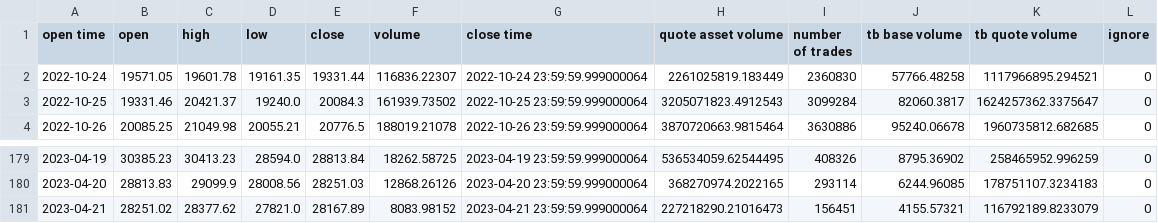
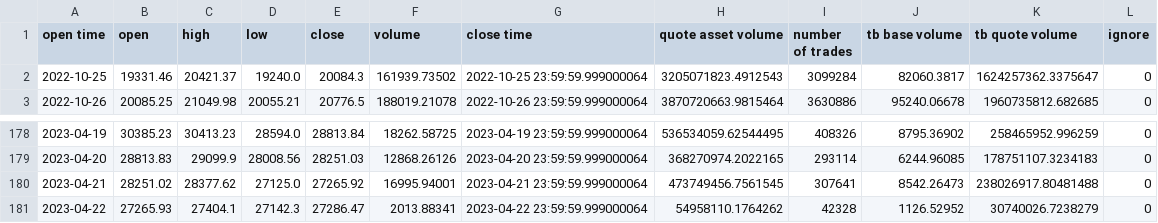
Before and after one commit to maxiior/binance-bot, a CSV file: interface/data/BTC_180.csv, drawn as a sheet; only a part is shown, gaps mark what is left out.

```diff
--- a/interface/data/BTC_180.csv
+++ b/interface/data/BTC_180.csv
@@ -1,3 +1,2 @@
 open time,open,high,low,close,volume,close time,quote asset volume,number of trades,tb base volume,tb quote volume,ignore
-2022-10-24,19571.05,19601.78,19161.35,19331.44,116836.22307,2022-10-24 23:59:59.999000064,2261025819.183449,2360830,57766.48258,1117966895.294521,0
 2022-10-25,19331.46,20421.37,19240.0,20084.3,161939.73502,2022-10-25 23:59:59.999000064,3205071823.4912543,3099284,82060.3817,1624257362.3375647,0
@@ -180,2 +179,3 @@ open time,open,high,low,close,volume,close time,quote asset volume,number of tra
 2023-04-20,28813.83,29099.9,28008.56,28251.03,12868.26126,2023-04-20 23:59:59.999000064,368270974.2022165,293114,6244.96085,178751107.3234183,0
-2023-04-21,28251.02,28377.62,27821.0,28167.89,8083.98152,2023-04-21 23:59:59.999000064,227218290.21016473,156451,4155.57321,116792189.8233079,0
+2023-04-21,28251.02,28377.62,27125.0,27265.92,16995.94001,2023-04-21 23:59:59.999000064,473749456.7561545,307641,8542.26473,238026917.80481488,0
+2023-04-22,27265.93,27404.1,27142.3,27286.47,2013.88341,2023-04-22 23:59:59.999000064,54958110.1764262,42328,1126.52952,30740026.7238279,0
```
Also changed, not shown: interface/data/BTC_3000.csv, interface/data/ETH_180.csv, 6 other files.
